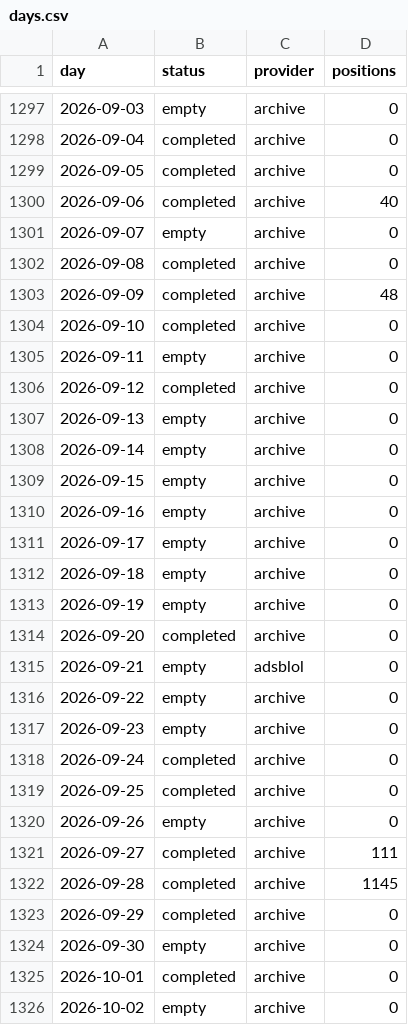
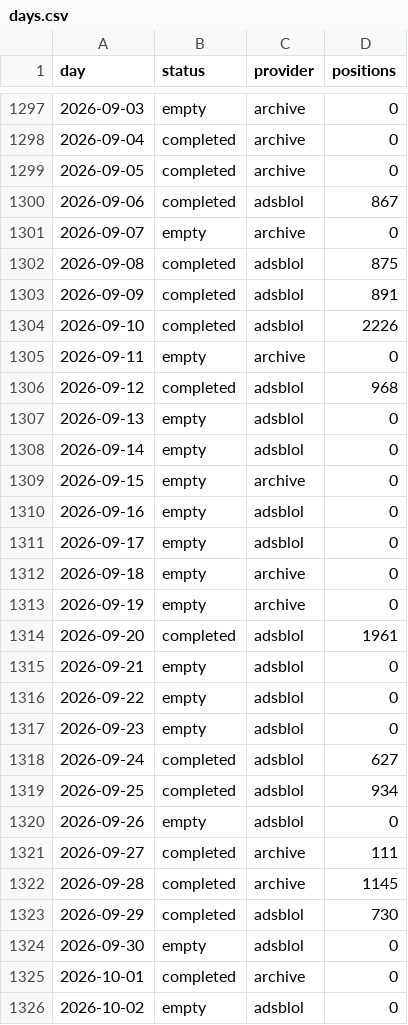
Before and after one commit to peterridzon/lietadielka, a CSV file: data/observations/505c06/days.csv, drawn as a sheet; only a part is shown, gaps mark what is left out; the diff covers the shown part only.

Commit message:
data: zber 2026-10-15

```diff
--- a/data/observations/505c06/days.csv
+++ b/data/observations/505c06/days.csv
@@ -1299,28 +1299,28 @@ day,status,provider,positions
 2026-09-05,completed,archive,0
-2026-09-06,completed,archive,40
+2026-09-06,completed,adsblol,867
 2026-09-07,empty,archive,0
-2026-09-08,completed,archive,0
-2026-09-09,completed,archive,48
-2026-09-10,completed,archive,0
+2026-09-08,completed,adsblol,875
+2026-09-09,completed,adsblol,891
+2026-09-10,completed,adsblol,2226
 2026-09-11,empty,archive,0
-2026-09-12,completed,archive,0
-2026-09-13,empty,archive,0
-2026-09-14,empty,archive,0
+2026-09-12,completed,adsblol,968
+2026-09-13,empty,adsblol,0
+2026-09-14,empty,adsblol,0
 2026-09-15,empty,archive,0
-2026-09-16,empty,archive,0
-2026-09-17,empty,archive,0
+2026-09-16,empty,adsblol,0
+2026-09-17,empty,adsblol,0
 2026-09-18,empty,archive,0
 2026-09-19,empty,archive,0
-2026-09-20,completed,archive,0
+2026-09-20,completed,adsblol,1961
 2026-09-21,empty,adsblol,0
-2026-09-22,empty,archive,0
-2026-09-23,empty,archive,0
-2026-09-24,completed,archive,0
-2026-09-25,completed,archive,0
-2026-09-26,empty,archive,0
+2026-09-22,empty,adsblol,0
+2026-09-23,empty,adsblol,0
+2026-09-24,completed,adsblol,627
+2026-09-25,completed,adsblol,934
+2026-09-26,empty,adsblol,0
 2026-09-27,completed,archive,111
 2026-09-28,completed,archive,1145
-2026-09-29,completed,archive,0
-2026-09-30,empty,archive,0
+2026-09-29,completed,adsblol,730
+2026-09-30,empty,adsblol,0
 2026-10-01,completed,archive,0
-2026-10-02,empty,archive,0
+2026-10-02,empty,adsblol,0
```
Also changed, not shown: 5 edited cells elsewhere in this file, data/observations/505c07/days.csv, data/observations/505c09/days.csv, 2 other files.
